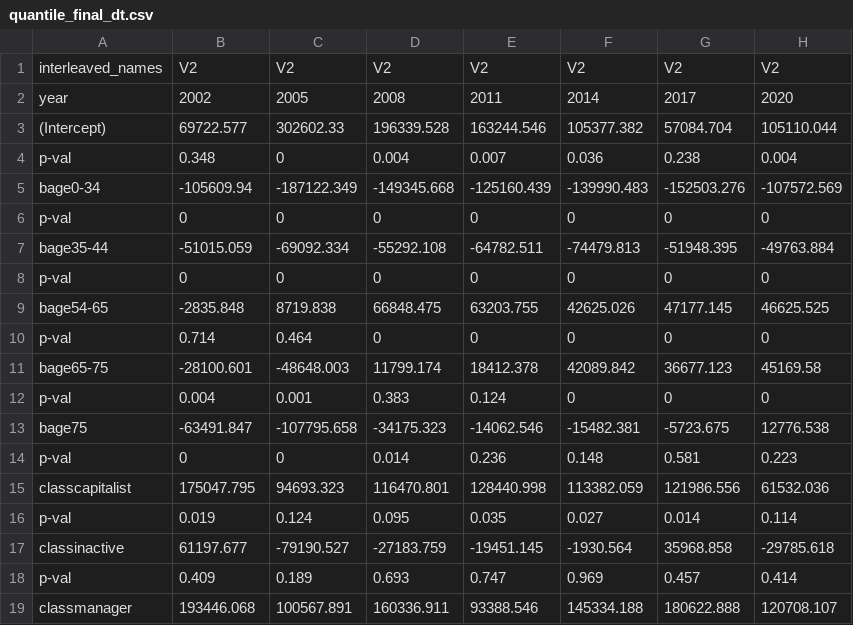
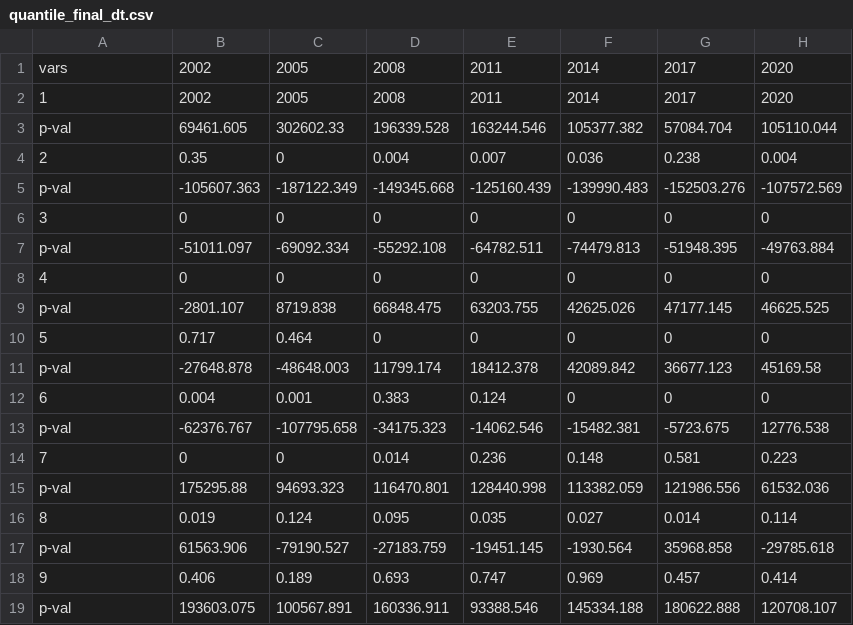
Before and after one commit to maiktreya/petit-rentier-HFCS, a CSV file: output/quantile_final_dt.csv, drawn as a sheet; only a part is shown; the diff covers the shown part only.

```diff
--- a/output/quantile_final_dt.csv
+++ b/output/quantile_final_dt.csv
@@ -1,19 +1,19 @@
-interleaved_names,V2,V2,V2,V2,V2,V2,V2
-year,2002,2005,2008,2011,2014,2017,2020
-(Intercept),69722.577,302602.33,196339.528,163244.546,105377.382,57084.704,105110.044
-p-val,0.348,0,0.004,0.007,0.036,0.238,0.004
-bage0-34,-105609.94,-187122.349,-149345.668,-125160.439,-139990.483,-152503.276,-107572.569
-p-val,0,0,0,0,0,0,0
-bage35-44,-51015.059,-69092.334,-55292.108,-64782.511,-74479.813,-51948.395,-49763.884
-p-val,0,0,0,0,0,0,0
-bage54-65,-2835.848,8719.838,66848.475,63203.755,42625.026,47177.145,46625.525
-p-val,0.714,0.464,0,0,0,0,0
-bage65-75,-28100.601,-48648.003,11799.174,18412.378,42089.842,36677.123,45169.58
-p-val,0.004,0.001,0.383,0.124,0,0,0
-bage75,-63491.847,-107795.658,-34175.323,-14062.546,-15482.381,-5723.675,12776.538
-p-val,0,0,0.014,0.236,0.148,0.581,0.223
-classcapitalist,175047.795,94693.323,116470.801,128440.998,113382.059,121986.556,61532.036
-p-val,0.019,0.124,0.095,0.035,0.027,0.014,0.114
-classinactive,61197.677,-79190.527,-27183.759,-19451.145,-1930.564,35968.858,-29785.618
-p-val,0.409,0.189,0.693,0.747,0.969,0.457,0.414
-classmanager,193446.068,100567.891,160336.911,93388.546,145334.188,180622.888,120708.107
+vars,2002,2005,2008,2011,2014,2017,2020
+1,2002,2005,2008,2011,2014,2017,2020
+p-val,69461.605,302602.33,196339.528,163244.546,105377.382,57084.704,105110.044
+2,0.35,0,0.004,0.007,0.036,0.238,0.004
+p-val,-105607.363,-187122.349,-149345.668,-125160.439,-139990.483,-152503.276,-107572.569
+3,0,0,0,0,0,0,0
+p-val,-51011.097,-69092.334,-55292.108,-64782.511,-74479.813,-51948.395,-49763.884
+4,0,0,0,0,0,0,0
+p-val,-2801.107,8719.838,66848.475,63203.755,42625.026,47177.145,46625.525
+5,0.717,0.464,0,0,0,0,0
+p-val,-27648.878,-48648.003,11799.174,18412.378,42089.842,36677.123,45169.58
+6,0.004,0.001,0.383,0.124,0,0,0
+p-val,-62376.767,-107795.658,-34175.323,-14062.546,-15482.381,-5723.675,12776.538
+7,0,0,0.014,0.236,0.148,0.581,0.223
+p-val,175295.88,94693.323,116470.801,128440.998,113382.059,121986.556,61532.036
+8,0.019,0.124,0.095,0.035,0.027,0.014,0.114
+p-val,61563.906,-79190.527,-27183.759,-19451.145,-1930.564,35968.858,-29785.618
+9,0.406,0.189,0.693,0.747,0.969,0.457,0.414
+p-val,193603.075,100567.891,160336.911,93388.546,145334.188,180622.888,120708.107
```
Also changed, not shown: 9 edited cells elsewhere in this file, output/gini_final_dt.csv, output/gini_final_dt_int.csv, 5 other files.
